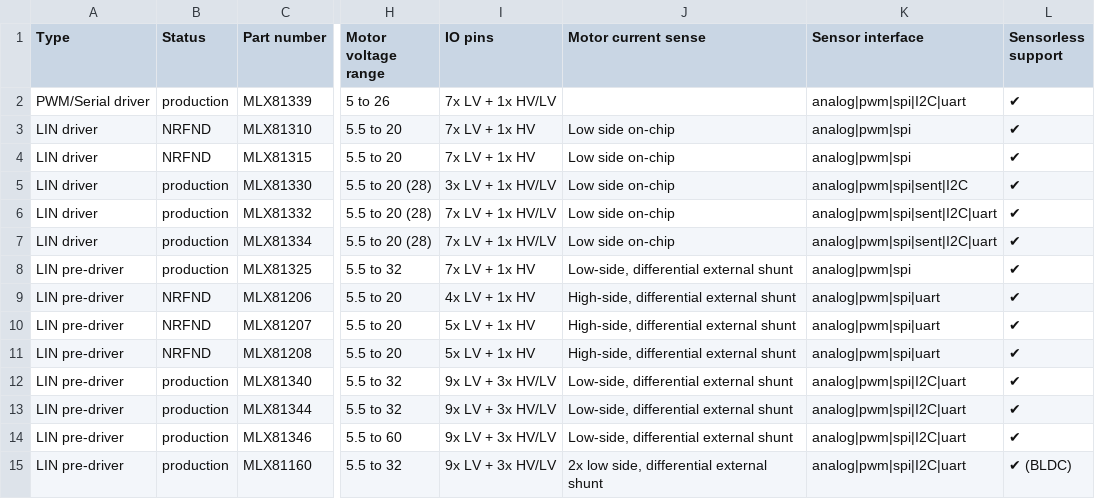
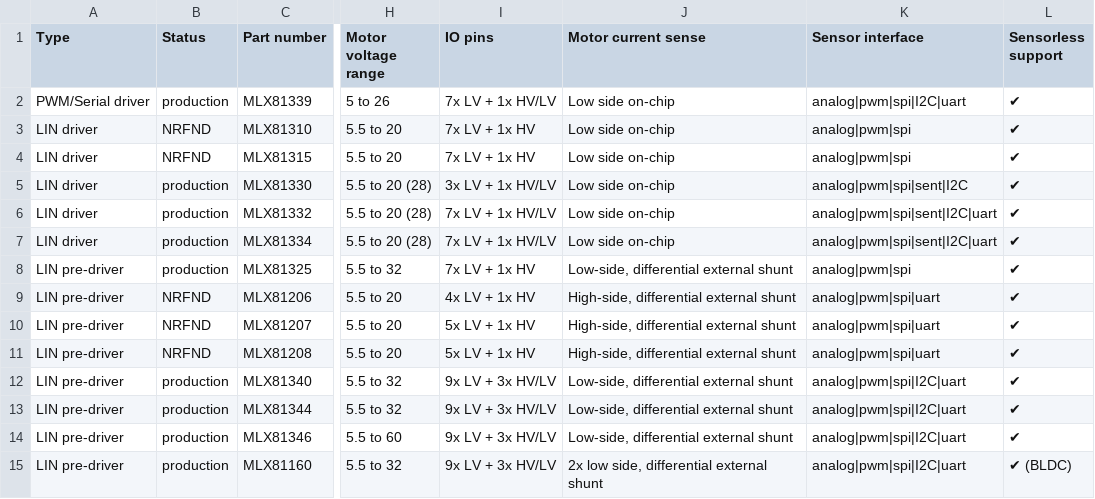
Before and after one commit to MelexisBC/Wizard--Embedded-Motor-Driver-ICs-Data, a CSV file: Embedded-Motor-Driver-ICs-Wizard-Data.csv, drawn as a sheet; only a part is shown, gaps mark what is left out; the diff names each change by its address in the sheet, - before the commit and + after, or states it on an @@ line.

Commit message:
Wizard - Embedded motor driver ICs - Google sheet updated

```diff
--- a/Embedded-Motor-Driver-ICs-Wizard-Data.csv
+++ b/Embedded-Motor-Driver-ICs-Wizard-Data.csv
-J2 (Motor current sense): (empty)
+J2 (Motor current sense): Low side on-chip
```
